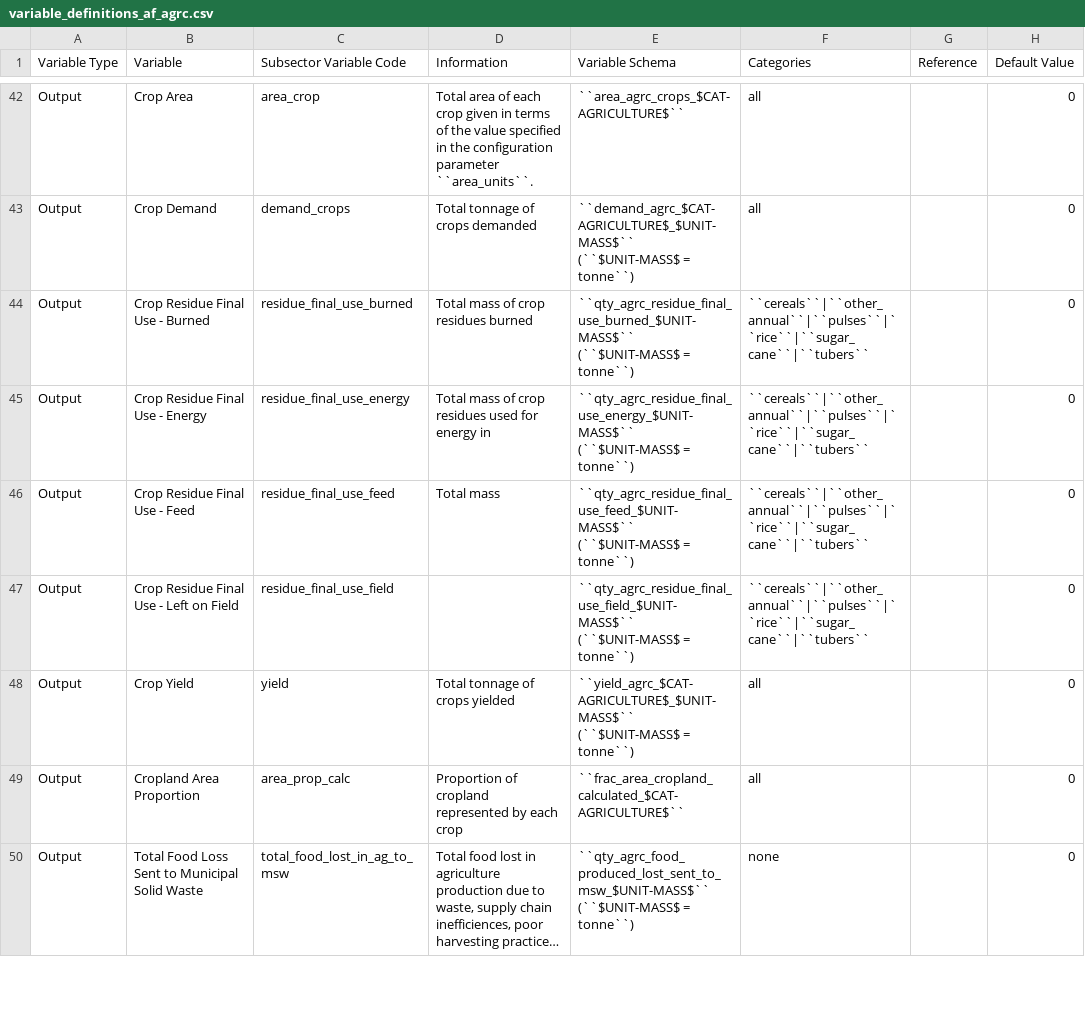
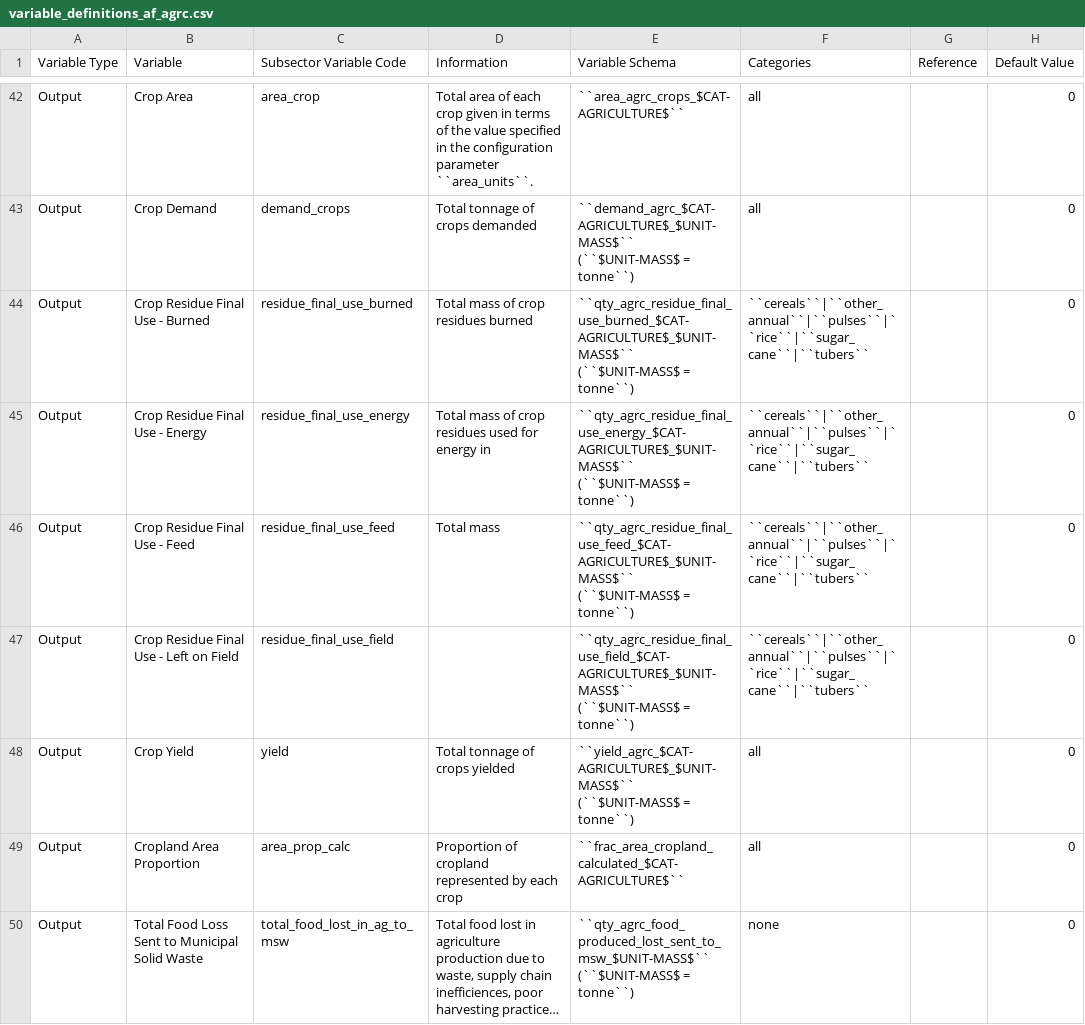
Before and after one commit to jcsyme/sisepuede, a CSV file: sisepuede/attributes/variable_definitions_af_agrc.csv, drawn as a sheet; only a part is shown, gaps mark what is left out; long unchanged cells end in …; the diff names each change by its address in the sheet, - before the commit and + after, or states it on an @@ line.

Commit message:
Completed all output variables for AFOLU and fixed some categorical issues in AGRC and FRST

```diff
--- a/sisepuede/attributes/variable_definitions_af_agrc.csv
+++ b/sisepuede/attributes/variable_definitions_af_agrc.csv
-E44 (Variable Schema): ``qty_agrc_residue_final_use_burned_$UNIT-MASS$`` (``$UNIT-MASS$ =…
+E44 (Variable Schema): ``qty_agrc_residue_final_use_burned_$CAT-AGRICULTURE$_$UNIT-MASS$`` (``$UNIT-MASS$ =…
-E45 (Variable Schema): ``qty_agrc_residue_final_use_energy_$UNIT-MASS$`` (``$UNIT-MASS$ =…
+E45 (Variable Schema): ``qty_agrc_residue_final_use_energy_$CAT-AGRICULTURE$_$UNIT-MASS$`` (``$UNIT-MASS$ =…
-E46 (Variable Schema): ``qty_agrc_residue_final_use_feed_$UNIT-MASS$`` (``$UNIT-MASS$ =…
+E46 (Variable Schema): ``qty_agrc_residue_final_use_feed_$CAT-AGRICULTURE$_$UNIT-MASS$`` (``$UNIT-MASS$ =…
-E47 (Variable Schema): ``qty_agrc_residue_final_use_field_$UNIT-MASS$`` (``$UNIT-MASS$ =…
+E47 (Variable Schema): ``qty_agrc_residue_final_use_field_$CAT-AGRICULTURE$_$UNIT-MASS$`` (``$UNIT-MASS$ =…
```
Also changed, not shown: sisepuede/attributes/variable_definitions_af_frst.csv, 4 other files.
